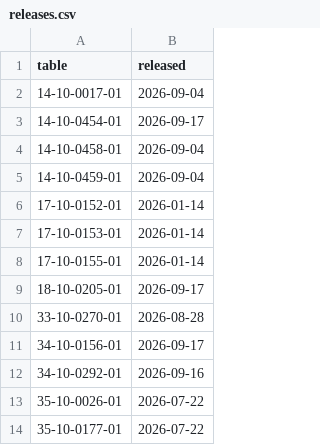
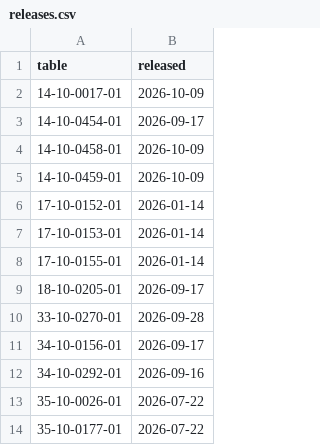
Before and after one commit to gpberber/chartingwaterlooregion, a CSV file: vital-statistics/data/releases.csv, drawn as a sheet.

```diff
--- a/vital-statistics/data/releases.csv
+++ b/vital-statistics/data/releases.csv
@@ -1,6 +1,6 @@
 table,released
-14-10-0017-01,2026-09-04
+14-10-0017-01,2026-10-09
 14-10-0454-01,2026-09-17
-14-10-0458-01,2026-09-04
-14-10-0459-01,2026-09-04
+14-10-0458-01,2026-10-09
+14-10-0459-01,2026-10-09
 17-10-0152-01,2026-01-14
@@ -9,3 +9,3 @@ table,released
 18-10-0205-01,2026-09-17
-33-10-0270-01,2026-08-28
+33-10-0270-01,2026-09-28
 34-10-0156-01,2026-09-17
```
Also changed, not shown: vital-statistics/data/business_dynamics.csv, vital-statistics/data/employment_change.csv, 30 other files.
